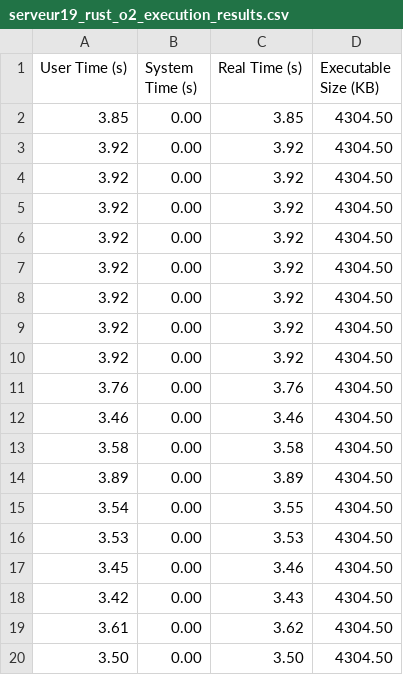
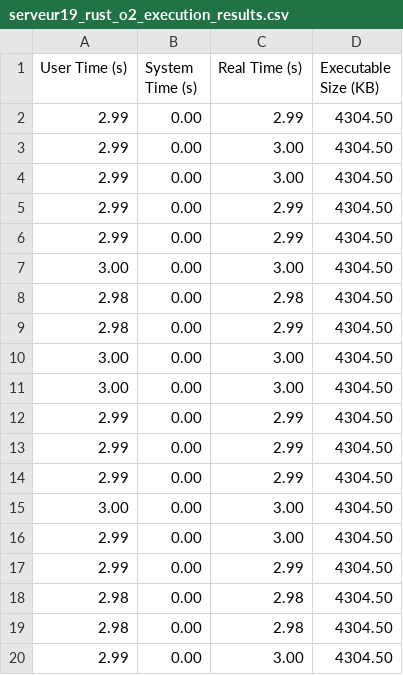
Before and after one commit to anviton/HPC-Benchmark, a CSV file: Source/Algo/Recursion/Rust/fibo/serveur19_rust_o2_execution_results.csv, drawn as a sheet; only a part is shown; the diff covers the shown part only.

```diff
--- a/Source/Algo/Recursion/Rust/fibo/serveur19_rust_o2_execution_results.csv
+++ b/Source/Algo/Recursion/Rust/fibo/serveur19_rust_o2_execution_results.csv
@@ -1,20 +1,20 @@
 User Time (s), System Time (s), Real Time (s), Executable Size (KB)
-3.85, 0.00, 3.85, 4304.50
-3.92, 0.00, 3.92, 4304.50
-3.92, 0.00, 3.92, 4304.50
-3.92, 0.00, 3.92, 4304.50
-3.92, 0.00, 3.92, 4304.50
-3.92, 0.00, 3.92, 4304.50
-3.92, 0.00, 3.92, 4304.50
-3.92, 0.00, 3.92, 4304.50
-3.92, 0.00, 3.92, 4304.50
-3.76, 0.00, 3.76, 4304.50
-3.46, 0.00, 3.46, 4304.50
-3.58, 0.00, 3.58, 4304.50
-3.89, 0.00, 3.89, 4304.50
-3.54, 0.00, 3.55, 4304.50
-3.53, 0.00, 3.53, 4304.50
-3.45, 0.00, 3.46, 4304.50
-3.42, 0.00, 3.43, 4304.50
-3.61, 0.00, 3.62, 4304.50
-3.50, 0.00, 3.50, 4304.50
+2.99, 0.00, 2.99, 4304.50
+2.99, 0.00, 3.00, 4304.50
+2.99, 0.00, 3.00, 4304.50
+2.99, 0.00, 2.99, 4304.50
+2.99, 0.00, 2.99, 4304.50
+3.00, 0.00, 3.00, 4304.50
+2.98, 0.00, 2.98, 4304.50
+2.98, 0.00, 2.99, 4304.50
+3.00, 0.00, 3.00, 4304.50
+3.00, 0.00, 3.00, 4304.50
+2.99, 0.00, 2.99, 4304.50
+2.99, 0.00, 2.99, 4304.50
+2.99, 0.00, 2.99, 4304.50
+3.00, 0.00, 3.00, 4304.50
+2.99, 0.00, 3.00, 4304.50
+2.99, 0.00, 2.99, 4304.50
+2.98, 0.00, 2.98, 4304.50
+2.98, 0.00, 2.98, 4304.50
+2.99, 0.00, 3.00, 4304.50
```
Also changed, not shown: 22 edited cells elsewhere in this file, Source/Algo/Recursion/Rust/fibo/serveur19_rust_o1_execution_results.csv, Source/Algo/Recursion/Rust/fibo/serveur19_rust_o3_execution_results.csv, 9 other files.
